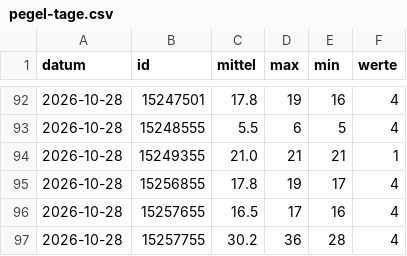
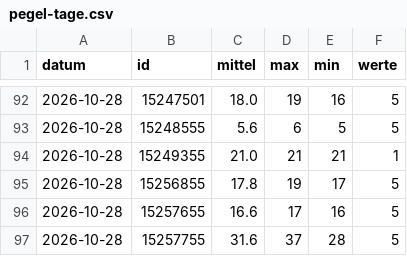
Before and after one commit to mknxb/wetter, a CSV file: pegel-tage.csv, drawn as a sheet; only a part is shown, gaps mark what is left out; the diff covers the shown part only.

```diff
--- a/pegel-tage.csv
+++ b/pegel-tage.csv
@@ -92,6 +92,6 @@ datum;id;mittel;max;min;werte
-2026-10-28;15247501;17.8;19;16;4
-2026-10-28;15248555;5.5;6;5;4
+2026-10-28;15247501;18.0;19;16;5
+2026-10-28;15248555;5.6;6;5;5
 2026-10-28;15249355;21.0;21;21;1
-2026-10-28;15256855;17.8;19;17;4
-2026-10-28;15257655;16.5;17;16;4
-2026-10-28;15257755;30.2;36;28;4
+2026-10-28;15256855;17.8;19;17;5
+2026-10-28;15257655;16.6;17;16;5
+2026-10-28;15257755;31.6;37;28;5
```
Also changed, not shown: 55 edited cells elsewhere in this file, pegel/2026-10.csv, 2 other files.
